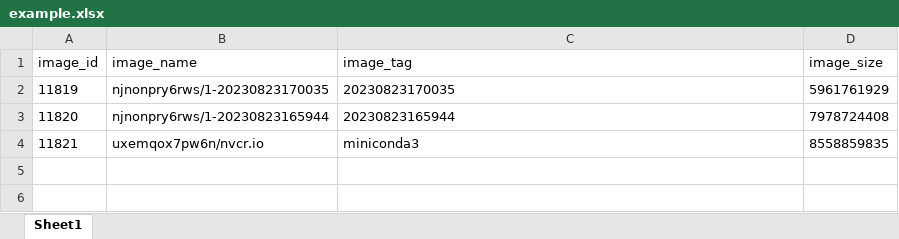
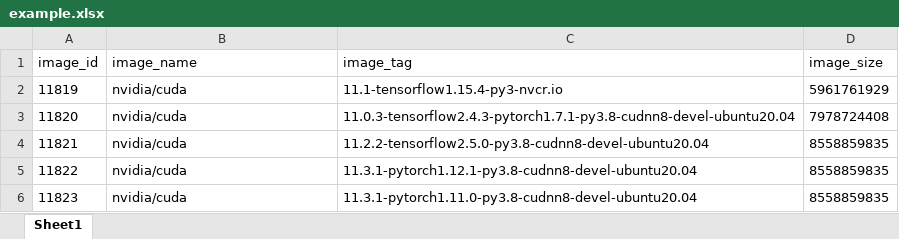
Before and after one commit to daijiezou/image-sync, an Excel workbook: example.xlsx, sheet Sheet1, drawn as a sheet; values as stored, in another font and other column widths than the file's, no borders; the diff names each change by its address in the sheet, - before the commit and + after, or states it on an @@ line.

Commit message:
feat:log sync speed pre image

```diff
--- a/example.xlsx (sheet Sheet1)
+++ b/example.xlsx (sheet Sheet1)
-B2 (image_name): njnonpry6rws/1-20230823170035
+B2 (image_name): nvidia/cuda
-C2 (image_tag): 20230823170035
+C2 (image_tag): 11.1-tensorflow1.15.4-py3-nvcr.io
-B3 (image_name): njnonpry6rws/1-20230823165944
+B3 (image_name): nvidia/cuda
-C3 (image_tag): 20230823165944
+C3 (image_tag): 11.0.3-tensorflow2.4.3-pytorch1.7.1-py3.8-cudnn8-devel-ubuntu20.04
-B4 (image_name): uxemqox7pw6n/nvcr.io
+B4 (image_name): nvidia/cuda
-C4 (image_tag): miniconda3
+C4 (image_tag): 11.2.2-tensorflow2.5.0-py3.8-cudnn8-devel-ubuntu20.04
+row 5: 11822 | nvidia/cuda | 11.3.1-pytorch1.12.1-py3.8-cudnn8-devel-ubuntu20.04 | 8558859835
+row 6: 11823 | nvidia/cuda | 11.3.1-pytorch1.11.0-py3.8-cudnn8-devel-ubuntu20.04 | 8558859835
```
Also changed, not shown: 1 other file.
